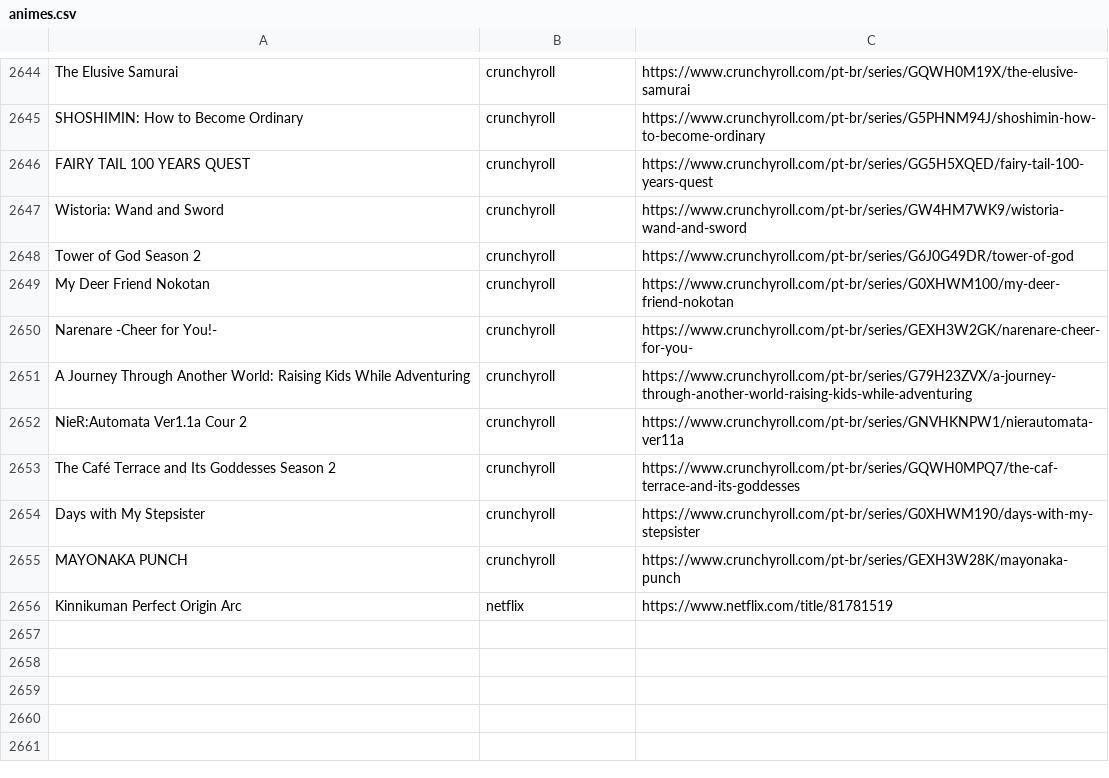
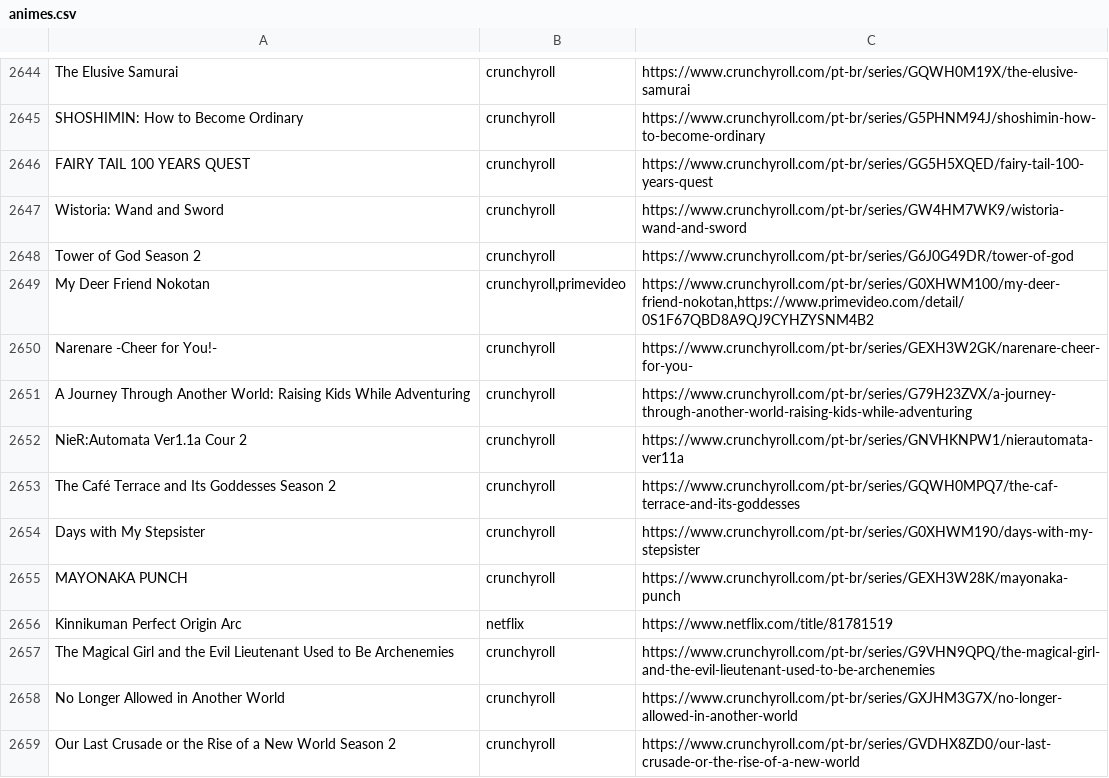
Before and after one commit to SantosThiago/Aniwatch_site, a CSV file: animes.csv, drawn as a sheet; only a part is shown, gaps mark what is left out.

```diff
--- a/animes.csv
+++ b/animes.csv
@@ -2648,3 +2648,3 @@ Wistoria: Wand and Sword,crunchyroll,https://www.crunchyroll.com/pt-br/series/GW
 Tower of God Season 2,crunchyroll,https://www.crunchyroll.com/pt-br/series/G6J0G49DR/tower-of-god
-My Deer Friend Nokotan,crunchyroll,https://www.crunchyroll.com/pt-br/series/G0XHWM100/my-deer-friend-nokotan
+My Deer Friend Nokotan,"crunchyroll,primevideo","https://www.crunchyroll.com/pt-br/series/G0XHWM100/my-deer-friend-nokotan,https://www.primevideo.com/detail/0S1F67QBD8A9QJ9CYHZYSNM4B2"
 Narenare -Cheer for You!-,crunchyroll,https://www.crunchyroll.com/pt-br/series/GEXH3W2GK/narenare-cheer-for-you-
@@ -2656 +2656,4 @@ MAYONAKA PUNCH,crunchyroll,https://www.crunchyroll.com/pt-br/series/GEXH3W28K/ma
 Kinnikuman Perfect Origin Arc,netflix,https://www.netflix.com/title/81781519
+The Magical Girl and the Evil Lieutenant Used to Be Archenemies,crunchyroll,https://www.crunchyroll.com/pt-br/series/G9VHN9QPQ/the-magical-girl-and-the-evil-lieutenant-used-to-be-archenemies
+No Longer Allowed in Another World,crunchyroll,https://www.crunchyroll.com/pt-br/series/GXJHM3G7X/no-longer-allowed-in-another-world
+Our Last Crusade or the Rise of a New World Season 2,crunchyroll,https://www.crunchyroll.com/pt-br/series/GVDHX8ZD0/our-last-crusade-or-the-rise-of-a-new-world
```
Also changed, not shown: 1 other file.
